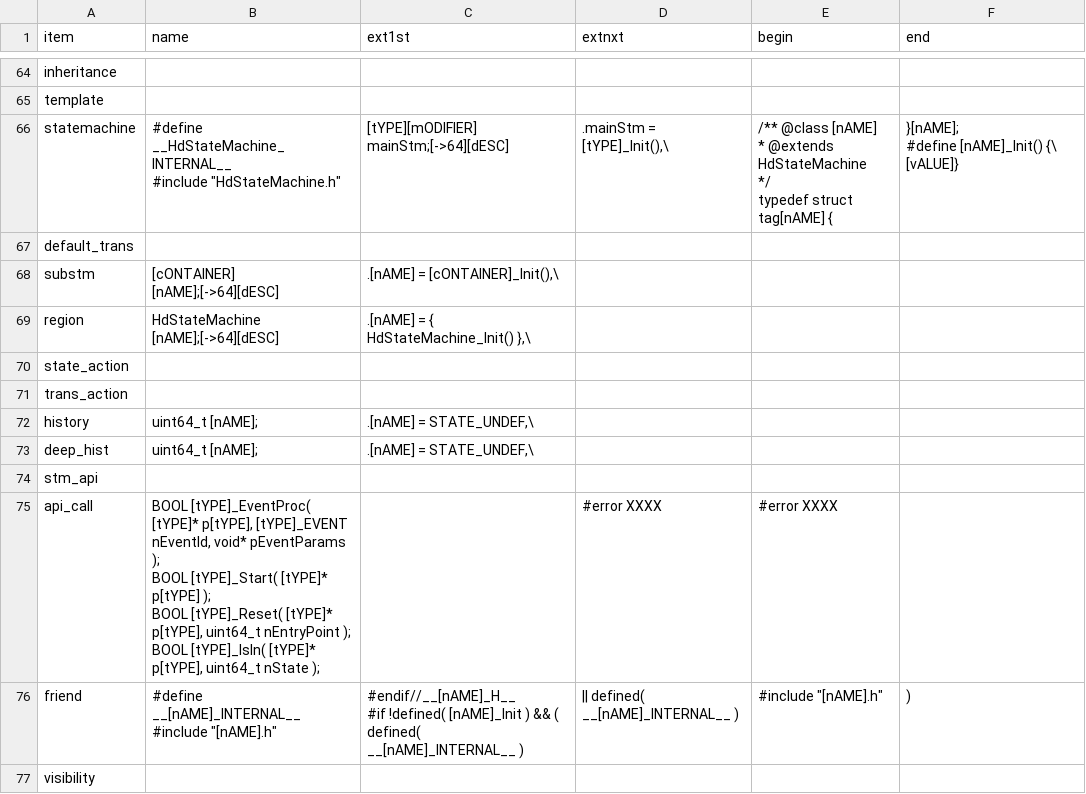
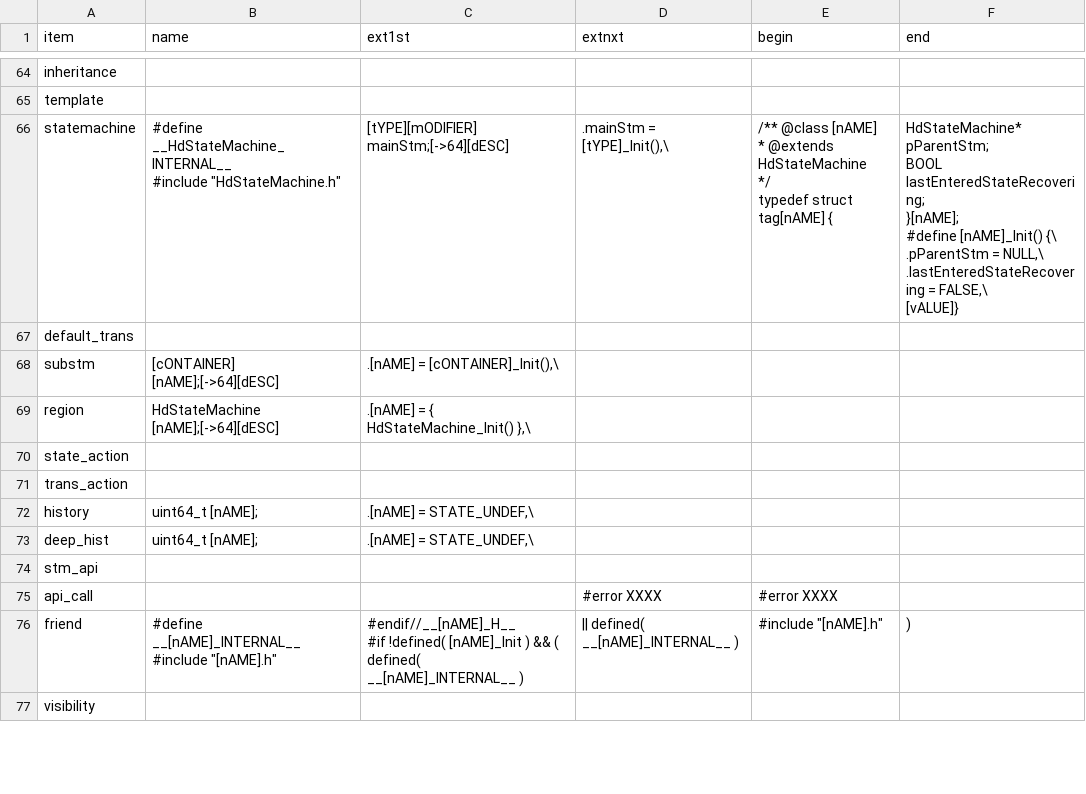
Before and after one commit to ducyen/ClasHStamP_Online, a CSV file: release/Syntax_HNew.csv, drawn as a sheet; only a part is shown, gaps mark what is left out.

```diff
--- a/release/Syntax_HNew.csv
+++ b/release/Syntax_HNew.csv
@@ -192,14 +192,18 @@ inheritance,,,,,
 template,,,,,
-statemachine,"#define __HdStateMachine_INTERNAL__
-#include ""HdStateMachine.h""
-","    [tYPE][mODIFIER] mainStm;[->64][dESC]
-","    .mainStm = [tYPE]_Init(),\
-","/** @class [nAME]
- * @extends HdStateMachine
- */
-typedef struct tag[nAME] {
-","}[nAME];
-#define [nAME]_Init() {\
-[vALUE]}
-"
+statemachine,"#define __HdStateMachine_INTERNAL__
+#include ""HdStateMachine.h""
+","    [tYPE][mODIFIER] mainStm;[->64][dESC]
+","    .mainStm = [tYPE]_Init(),\
+","/** @class [nAME]
+ * @extends HdStateMachine
+ */
+typedef struct tag[nAME] {
+","    HdStateMachine* pParentStm;
+    BOOL lastEnteredStateRecovering;
+}[nAME];
+#define [nAME]_Init() {\
+    .pParentStm = NULL,\
+    .lastEnteredStateRecovering = FALSE,\
+[vALUE]}
+"
 default_trans,,,,,
@@ -220,7 +224,3 @@ deep_hist,"    uint64_t [nAME];
 stm_api,,,,,
-api_call,"BOOL [tYPE]_EventProc( [tYPE]* p[tYPE], [tYPE]_EVENT nEventId, void* pEventParams );
-BOOL [tYPE]_Start( [tYPE]* p[tYPE] );
-BOOL [tYPE]_Reset( [tYPE]* p[tYPE], uint64_t nEntryPoint );
-BOOL [tYPE]_IsIn( [tYPE]* p[tYPE], uint64_t nState );
-",,#error XXXX,#error XXXX,
+api_call,,,#error XXXX,#error XXXX,
 friend,"#define __[nAME]_INTERNAL__
```
Also changed, not shown: release/Syntax_CNew.csv, 2 other files.
